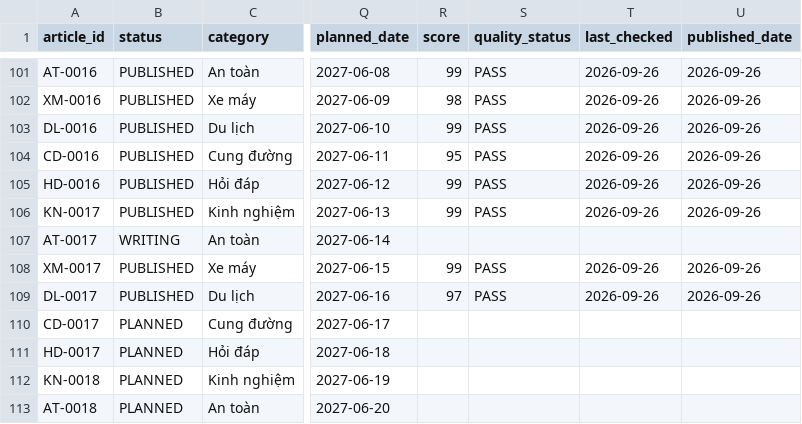
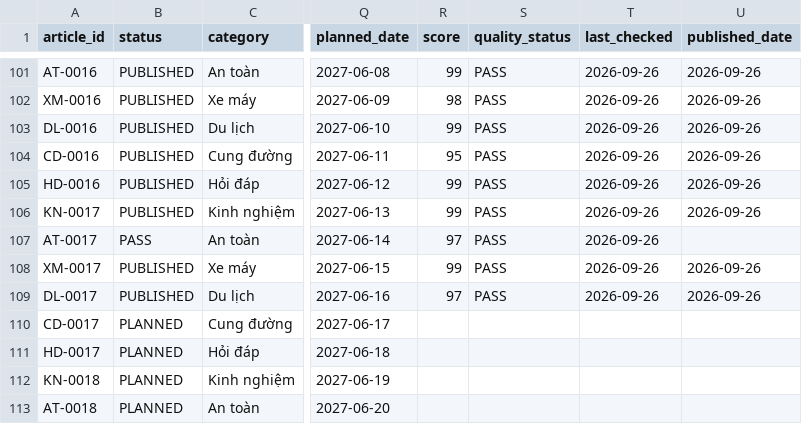
Before and after one commit to thuexemayhanoi/shop, a CSV file: data/content-matrix.csv, drawn as a sheet; only a part is shown, gaps mark what is left out; the diff names each change by its address in the sheet, - before the commit and + after, or states it on an @@ line.

```diff
--- a/data/content-matrix.csv
+++ b/data/content-matrix.csv
-B107 (status): WRITING
+B107 (status): PASS
-R107 (score): (empty)
+R107 (score): 97
-S107 (quality_status): (empty)
+S107 (quality_status): PASS
-T107 (last_checked): (empty)
+T107 (last_checked): 2026-09-26
```
Also changed, not shown: 3 other files.
